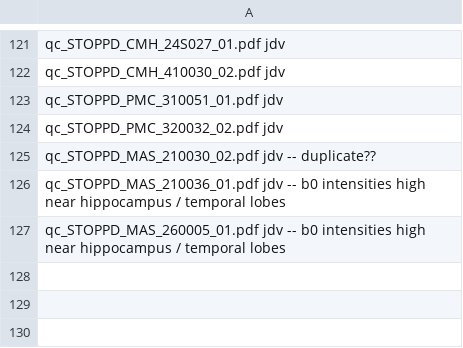
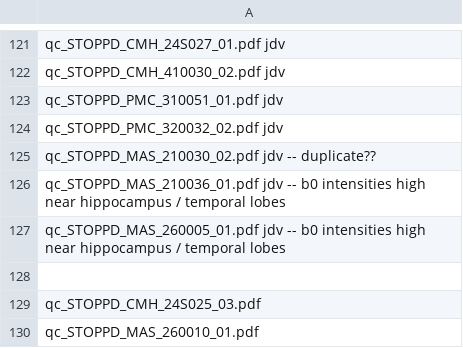
Before and after one commit to nhneufeld/STOPPD, a CSV file: metadata/checklist.csv, drawn as a sheet; only a part is shown, gaps mark what is left out; the diff names each change by its address in the sheet, - before the commit and + after, or states it on an @@ line.

```diff
--- a/metadata/checklist.csv
+++ b/metadata/checklist.csv
+row 128: (empty)
+row 129: qc_STOPPD_CMH_24S025_03.pdf
+row 130: qc_STOPPD_MAS_260010_01.pdf
```
Also changed, not shown: 2 other files.
